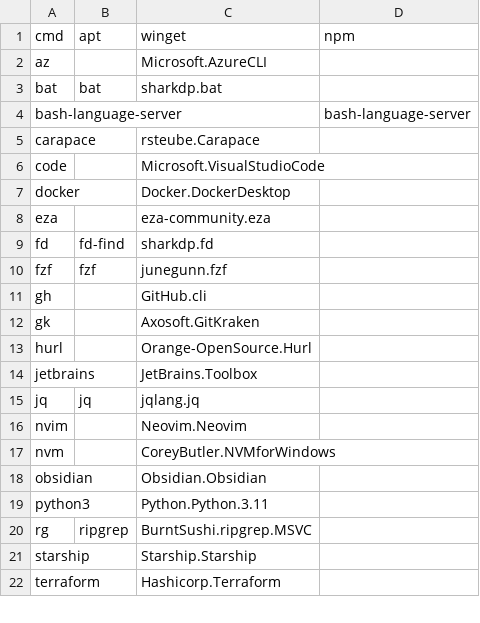
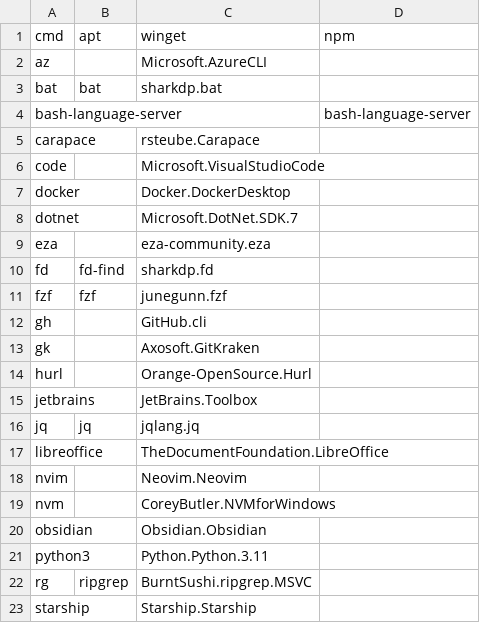
Before and after one commit to pfesenmeier/nvim, a CSV file: lib/packages.csv, drawn as a sheet; only a part is shown; the shorter side is filled out with more unchanged rows; the diff names each change by its address in the sheet, - before the commit and + after, or states it on an @@ line.

Commit message:
install dotnet, libreoffice, omnisharp w ra

```diff
--- a/lib/packages.csv
+++ b/lib/packages.csv
+row 8: dotnet |  | Microsoft.DotNet.SDK.7
+row 17: libreoffice |  | TheDocumentFoundation.LibreOffice
```
Also changed, not shown: 3 other files.
